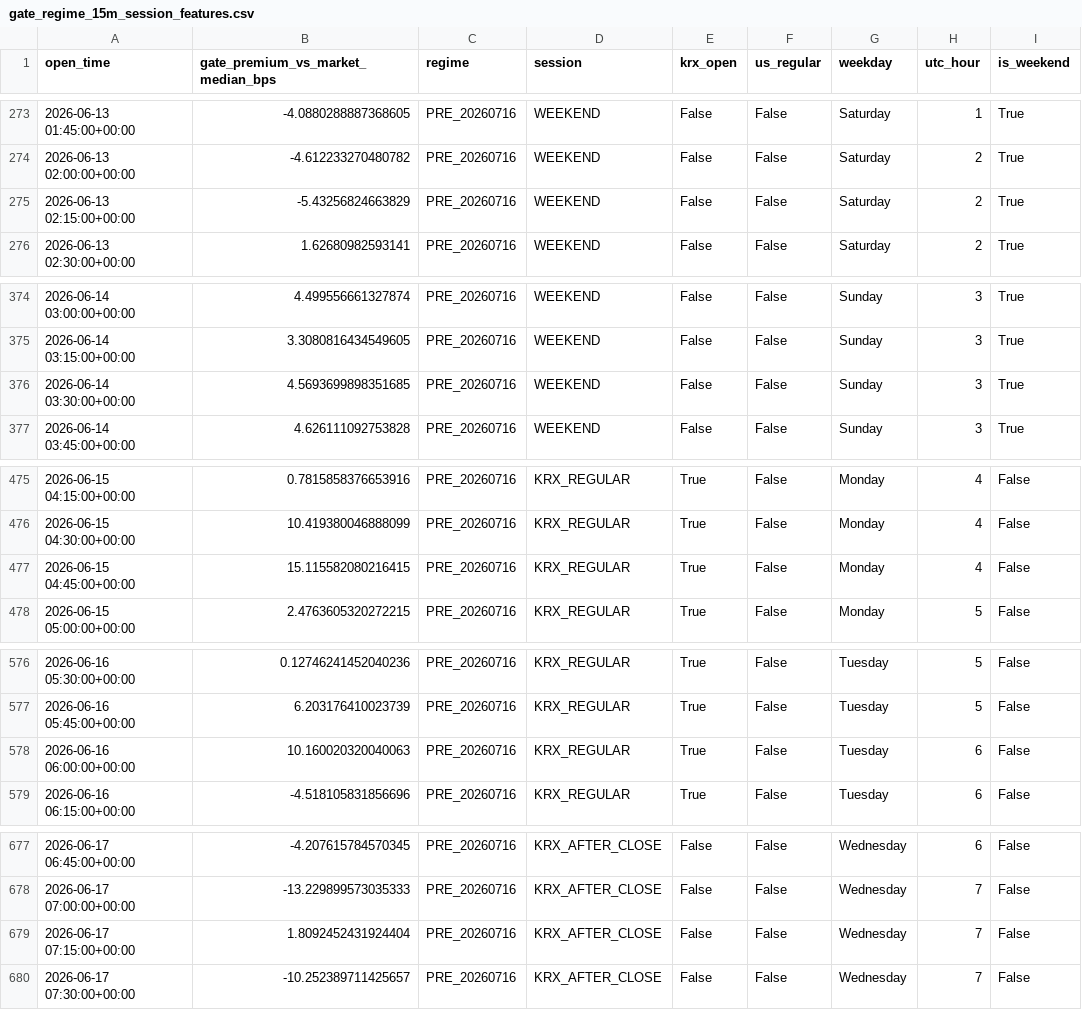
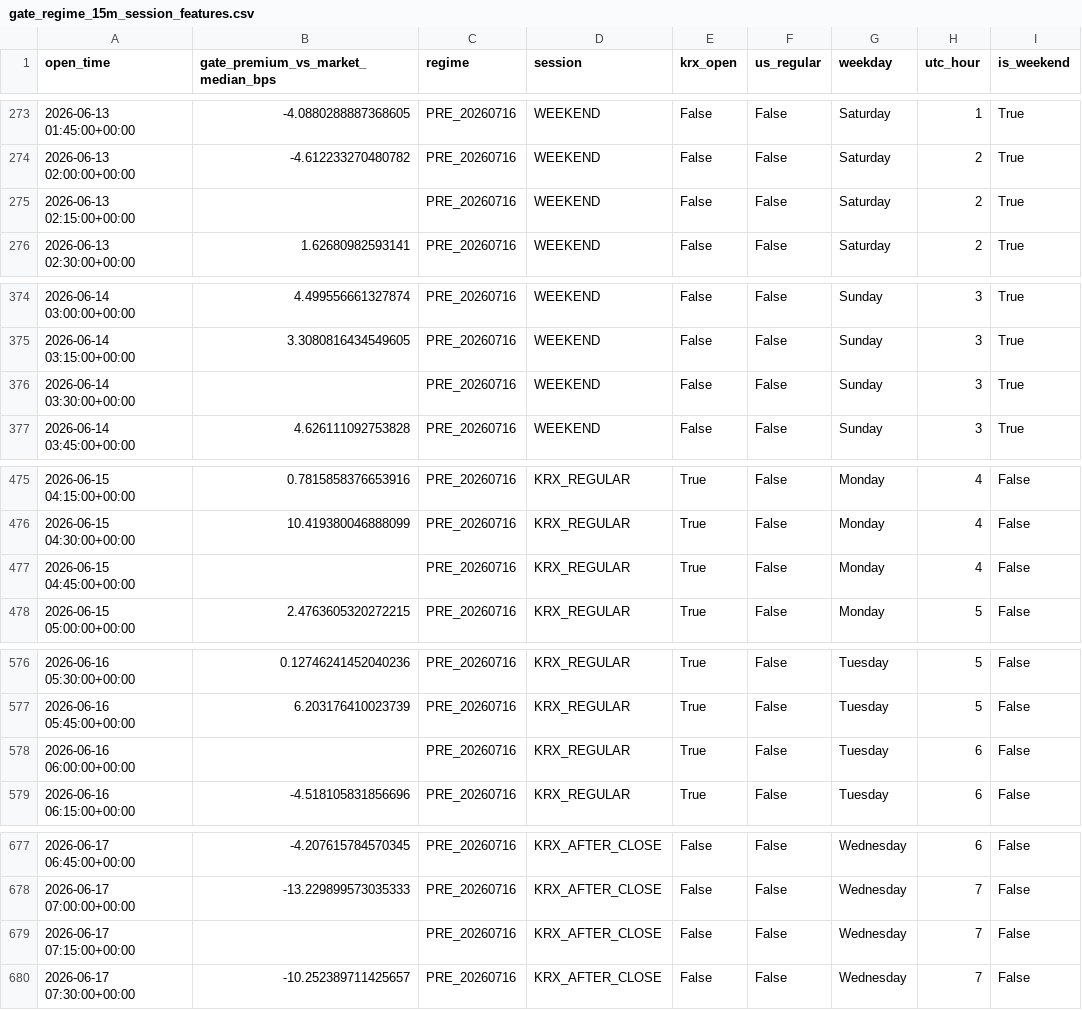
Before and after one commit to Maggyee/skhynix-history, a CSV file: reports_15m/gate_regime_15m_session_features.csv, drawn as a sheet; only a part is shown, gaps mark what is left out; the diff covers the shown part only; the diff names each change by its address in the sheet, - before the commit and + after, or states it on an @@ line.

```diff
--- a/reports_15m/gate_regime_15m_session_features.csv
+++ b/reports_15m/gate_regime_15m_session_features.csv
-B275: -5.43256824663829
+B275: (empty)
-B376: 4.5693699898351685
+B376: (empty)
-B477: 15.115582080216415
+B477: (empty)
-B578: 10.160020320040063
+B578: (empty)
-B679: 1.8092452431924404
+B679: (empty)
```
Also changed, not shown: 3 added rows and 105 edited cells elsewhere in this file, reports_15m/gate_regime_15m_change_points.csv, reports_15m/gate_regime_15m_funding.csv, 29 other files.
